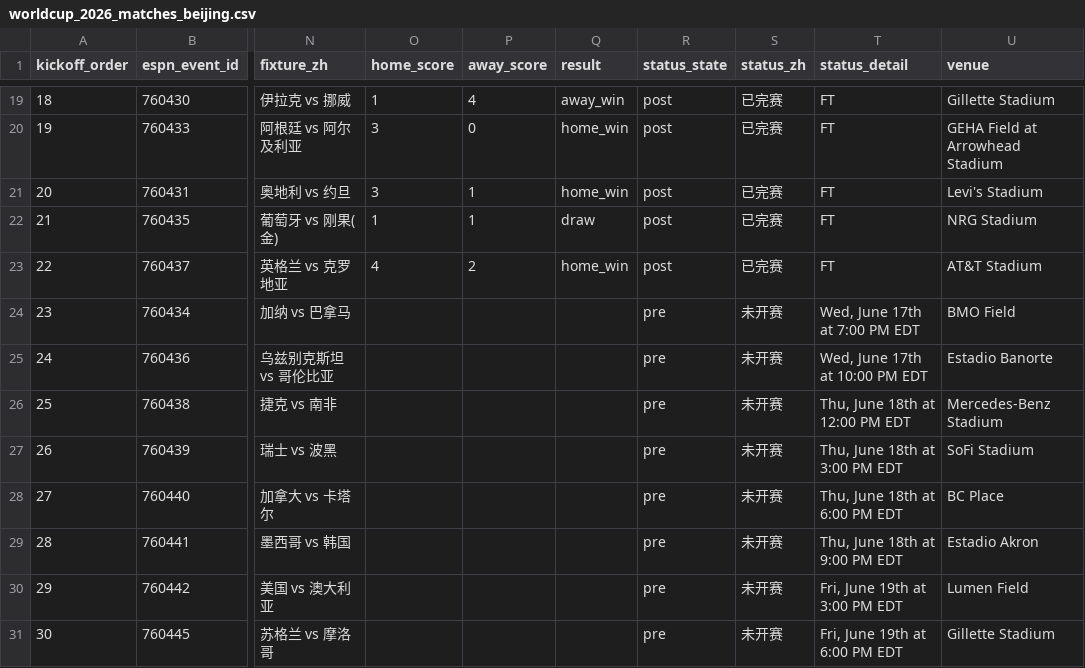
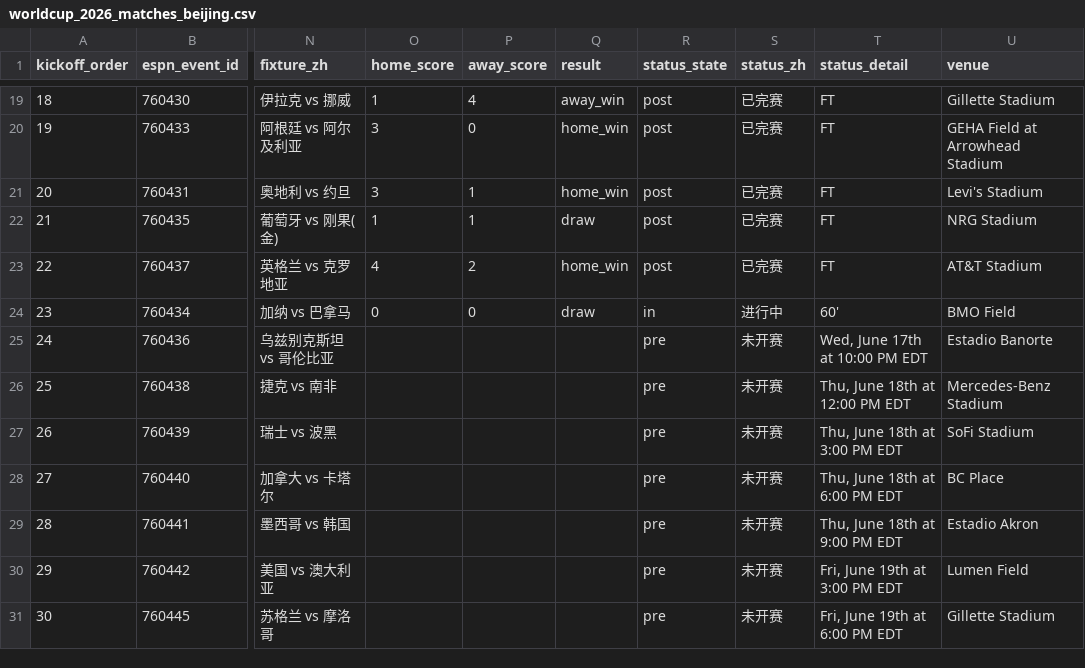
Before and after one commit to quwang86-debug/worldcup-jingcai, a CSV file: data/worldcup_2026_matches_beijing.csv, drawn as a sheet; only a part is shown, gaps mark what is left out; the diff names each change by its address in the sheet, - before the commit and + after, or states it on an @@ line.

```diff
--- a/data/worldcup_2026_matches_beijing.csv
+++ b/data/worldcup_2026_matches_beijing.csv
-O24 (home_score): (empty)
+O24 (home_score): 0
-P24 (away_score): (empty)
+P24 (away_score): 0
-Q24 (result): (empty)
+Q24 (result): draw
-R24 (status_state): pre
+R24 (status_state): in
-S24 (status_zh): 未开赛
+S24 (status_zh): 进行中
-T24 (status_detail): Wed, June 17th at 7:00 PM EDT
+T24 (status_detail): 60'
```
Also changed, not shown: 3 other files.
